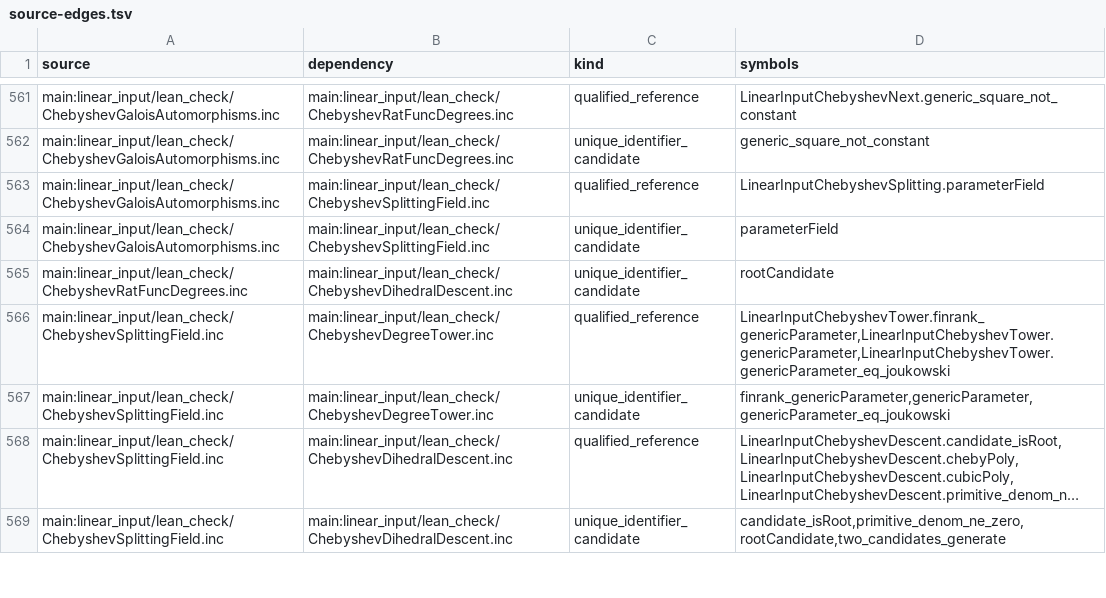
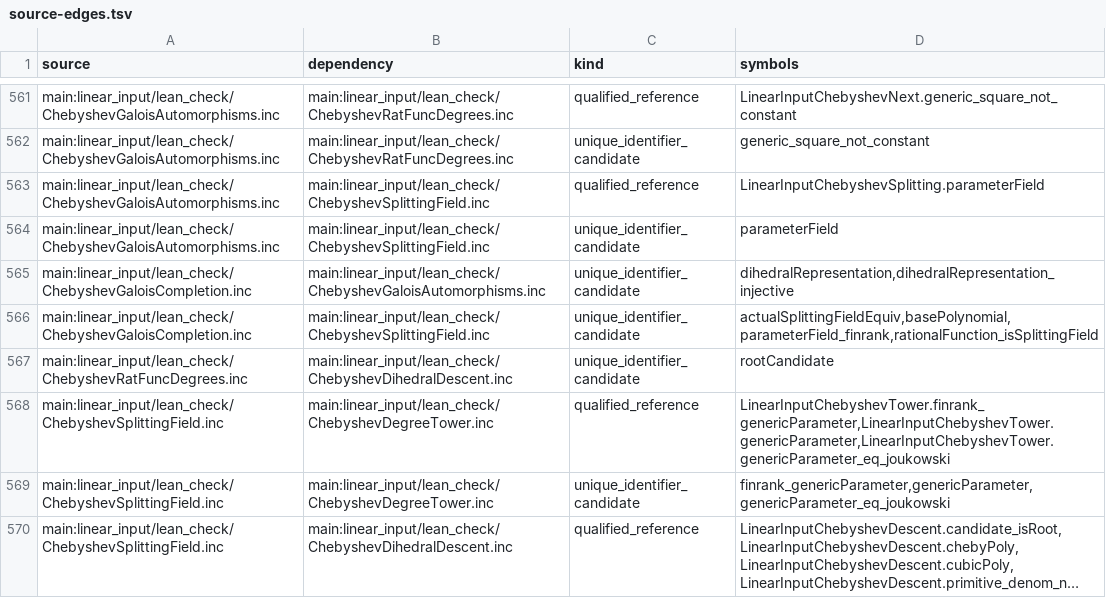
Before and after one commit to Sumuji-zkdwn/primitive-lean, a TSV file: docs/dependency/generated/source-edges.tsv, drawn as a sheet; only a part is shown, gaps mark what is left out; the shorter side is filled out with more unchanged rows; long unchanged cells end in …; the diff names each change by its address in the sheet, - before the commit and + after, or states it on an @@ line.

```diff
--- a/docs/dependency/generated/source-edges.tsv
+++ b/docs/dependency/generated/source-edges.tsv
+row 565: main:linear_input/lean_check/ChebyshevGaloisCompletion.inc | main:linear_input/lean_check/ChebyshevGaloisAutomorphisms.inc | unique_identifier_candidate | dihedralRepresentation,dihedralRepresentation_injective
+row 566: main:linear_input/lean_check/ChebyshevGaloisCompletion.inc | main:linear_input/lean_check/ChebyshevSplittingField.inc | unique_identifier_candidate | actualSplittingFieldEquiv,basePolynomial,parameterField_finrank,rationalFunction_isSplittingField
```
Also changed, not shown: 3 other files.
